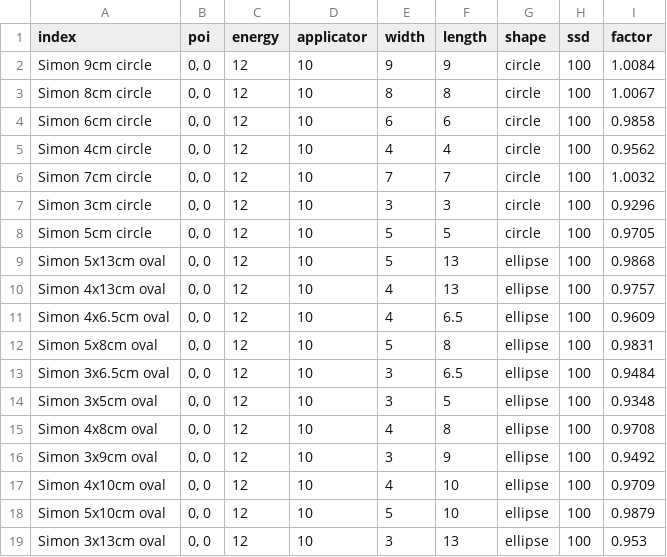
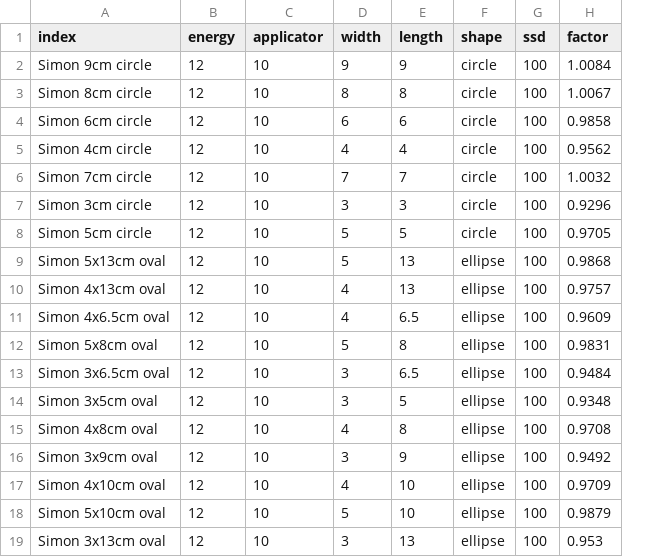
Before and after one commit to SimonBiggs/electronfactors, a CSV file: examples/user_inputs/GenericShapeImport.csv, drawn as a sheet; the diff names each change by its address in the sheet, - before the commit and + after, or states it on an @@ line.

```diff
--- a/examples/user_inputs/GenericShapeImport.csv
+++ b/examples/user_inputs/GenericShapeImport.csv
-column B (poi), rows 2-19: all 0, 0
```
Also changed, not shown: 32 other files.
